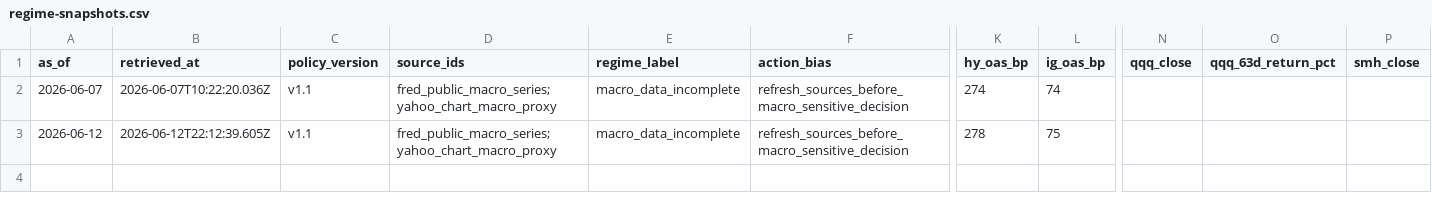
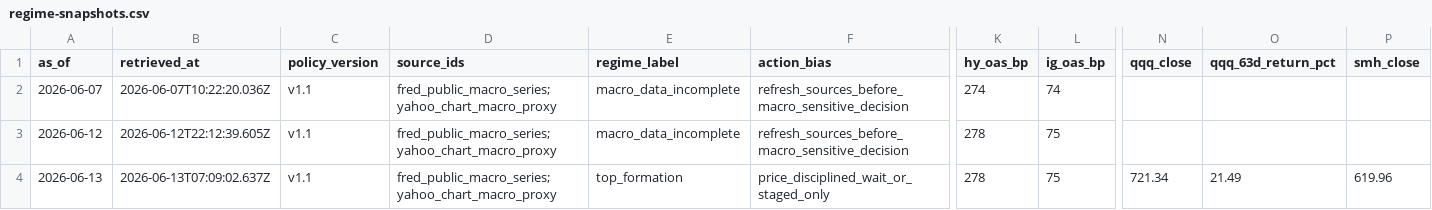
Before and after one commit to WineChord/invest, a CSV file: research/macro/regime-snapshots.csv, drawn as a sheet; only a part is shown, gaps mark what is left out; rows hold the shown columns only; the diff names each change by its address in the sheet, - before the commit and + after, or states it on an @@ line.

```diff
--- a/research/macro/regime-snapshots.csv
+++ b/research/macro/regime-snapshots.csv
+row 4: 2026-06-13 | 2026-06-13T07:09:02.637Z | v1.1 | fred_public_macro_series;yahoo_chart_macro_proxy | top_formation | price_disciplined_wait_or_staged_only | 278 | 75 | 721.34 | 21.49 | 619.96
```
Also changed, not shown: data/account/equity_curve.csv, data/market/company_metrics.csv, 3 other files.
